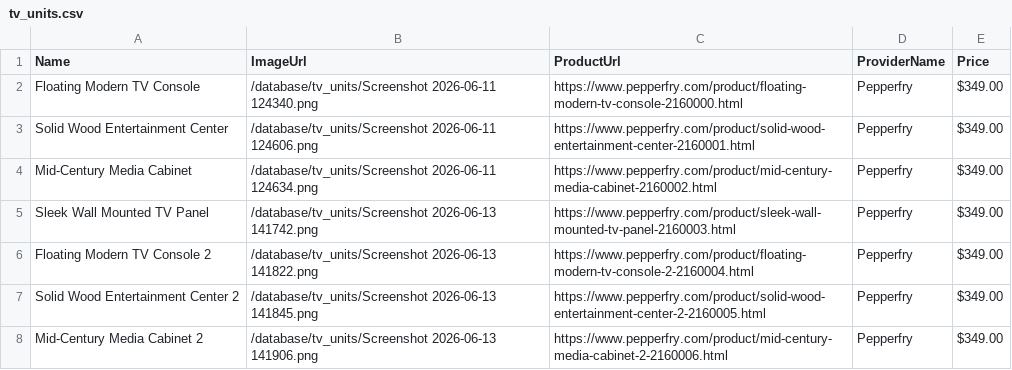
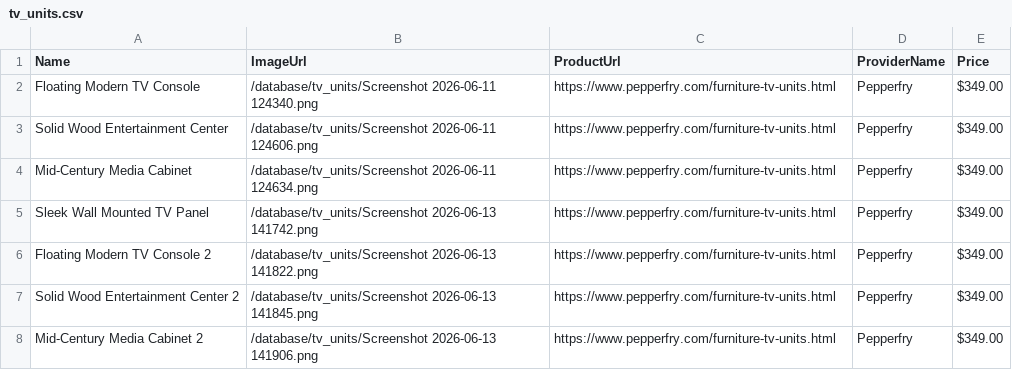
Before and after one commit to digital-experts-team/AI-Architecture-MVP-, a CSV file: database/category_templates/tv_units.csv, drawn as a sheet.

```diff
--- a/database/category_templates/tv_units.csv
+++ b/database/category_templates/tv_units.csv
@@ -1,8 +1,8 @@
 Name,ImageUrl,ProductUrl,ProviderName,Price
-Floating Modern TV Console,/database/tv_units/Screenshot 2026-06-11 124340.png,https://www.pepperfry.com/product/floating-modern-tv-console-2160000.html,Pepperfry,$349.00
-Solid Wood Entertainment Center,/database/tv_units/Screenshot 2026-06-11 124606.png,https://www.pepperfry.com/product/solid-wood-entertainment-center-2160001.html,Pepperfry,$349.00
-Mid-Century Media Cabinet,/database/tv_units/Screenshot 2026-06-11 124634.png,https://www.pepperfry.com/product/mid-century-media-cabinet-2160002.html,Pepperfry,$349.00
-Sleek Wall Mounted TV Panel,/database/tv_units/Screenshot 2026-06-13 141742.png,https://www.pepperfry.com/product/sleek-wall-mounted-tv-panel-2160003.html,Pepperfry,$349.00
-Floating Modern TV Console 2,/database/tv_units/Screenshot 2026-06-13 141822.png,https://www.pepperfry.com/product/floating-modern-tv-console-2-2160004.html,Pepperfry,$349.00
-Solid Wood Entertainment Center 2,/database/tv_units/Screenshot 2026-06-13 141845.png,https://www.pepperfry.com/product/solid-wood-entertainment-center-2-2160005.html,Pepperfry,$349.00
-Mid-Century Media Cabinet 2,/database/tv_units/Screenshot 2026-06-13 141906.png,https://www.pepperfry.com/product/mid-century-media-cabinet-2-2160006.html,Pepperfry,$349.00
+Floating Modern TV Console,/database/tv_units/Screenshot 2026-06-11 124340.png,https://www.pepperfry.com/furniture-tv-units.html,Pepperfry,$349.00
+Solid Wood Entertainment Center,/database/tv_units/Screenshot 2026-06-11 124606.png,https://www.pepperfry.com/furniture-tv-units.html,Pepperfry,$349.00
+Mid-Century Media Cabinet,/database/tv_units/Screenshot 2026-06-11 124634.png,https://www.pepperfry.com/furniture-tv-units.html,Pepperfry,$349.00
+Sleek Wall Mounted TV Panel,/database/tv_units/Screenshot 2026-06-13 141742.png,https://www.pepperfry.com/furniture-tv-units.html,Pepperfry,$349.00
+Floating Modern TV Console 2,/database/tv_units/Screenshot 2026-06-13 141822.png,https://www.pepperfry.com/furniture-tv-units.html,Pepperfry,$349.00
+Solid Wood Entertainment Center 2,/database/tv_units/Screenshot 2026-06-13 141845.png,https://www.pepperfry.com/furniture-tv-units.html,Pepperfry,$349.00
+Mid-Century Media Cabinet 2,/database/tv_units/Screenshot 2026-06-13 141906.png,https://www.pepperfry.com/furniture-tv-units.html,Pepperfry,$349.00
```
Also changed, not shown: database/assets.csv, database/category_templates/roof tiles.csv, 24 other files.
